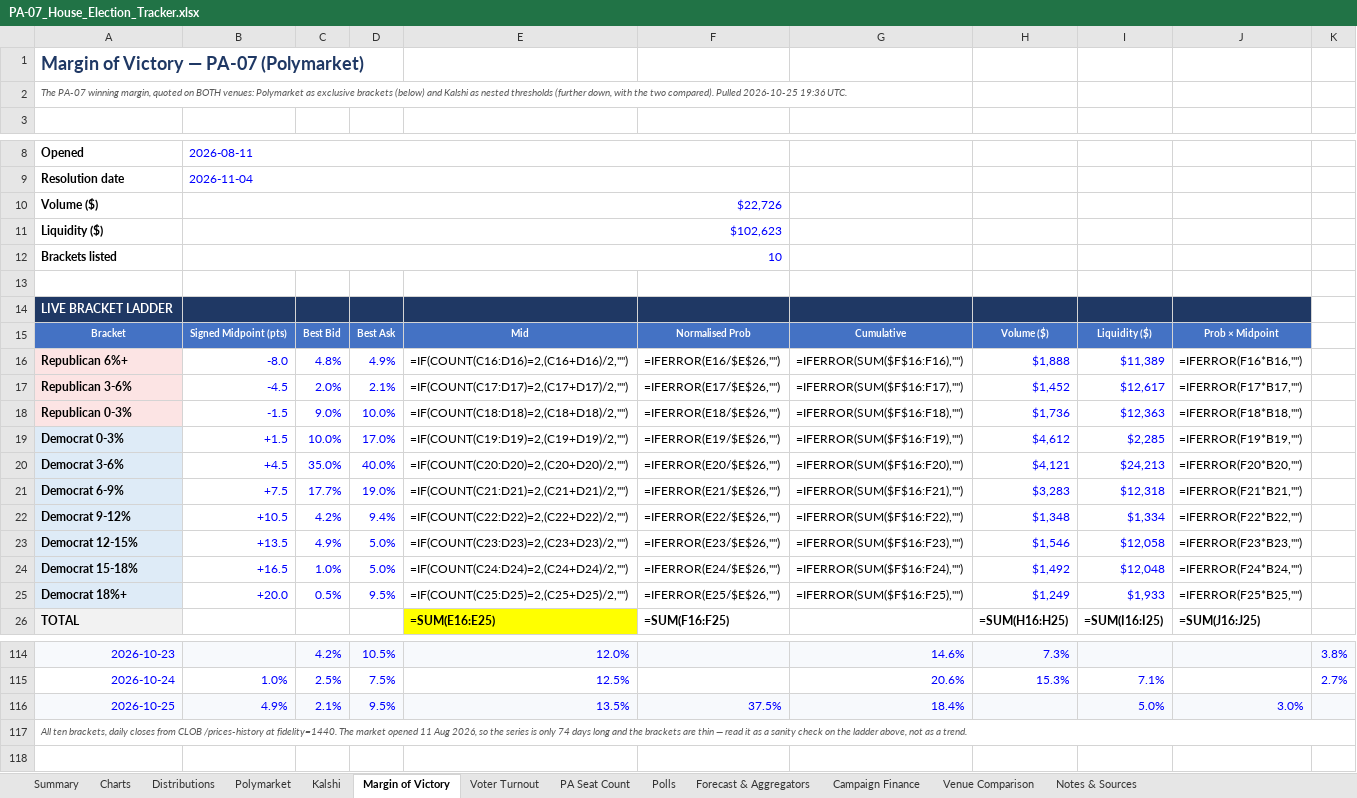
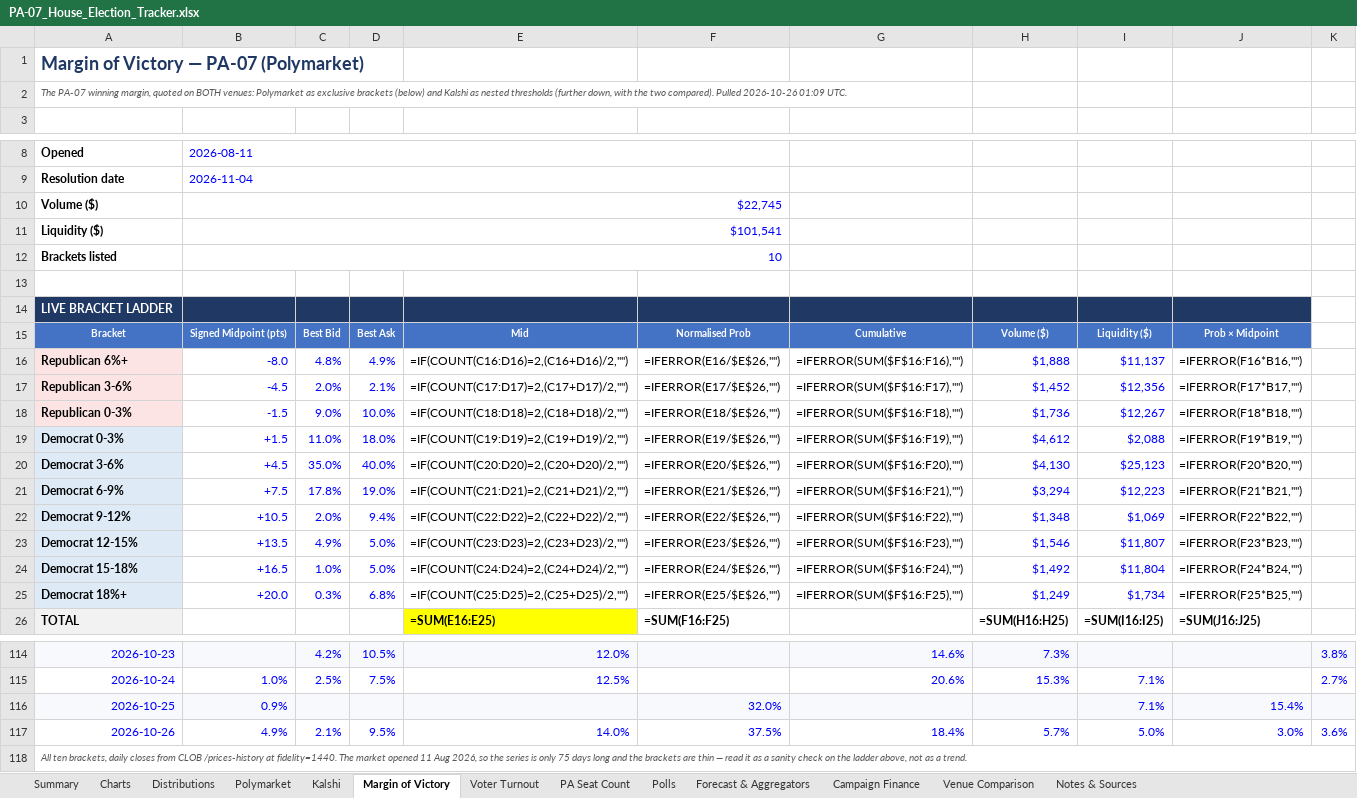
Before and after one commit to weinsteincharles27-del/pa07-tracker, an Excel workbook: site/PA-07_House_Election_Tracker.xlsx, sheet Margin of Victory, drawn as a sheet; only a part is shown, gaps mark what is left out; values as stored, in another font and other column widths than the file's, no borders; formulas without a stored value are shown as written; addresses are those after the commit; the diff names each change by its address in the sheet, - before the commit and + after, or states it on an @@ line.

```diff
--- a/site/PA-07_House_Election_Tracker.xlsx (sheet Margin of Victory)
+++ b/site/PA-07_House_Election_Tracker.xlsx (sheet Margin of Victory)
-A2: …compared). Pulled 2026-10-25 19:36 UTC.
+A2: …compared). Pulled 2026-10-26 01:09 UTC.
-B10: $22,726
+B10: $22,745
-B11: $102,623
+B11: $101,541
-I16: $11,389
+I16: $11,137
-I17: $12,617
+I17: $12,356
-I18: $12,363
+I18: $12,267
-C19: 10.0%
+C19: 11.0%
-D19: 17.0%
+D19: 18.0%
-I19: $2,285
+I19: $2,088
-H20: $4,121
+H20: $4,130
-I20: $24,213
+I20: $25,123
-C21: 17.7%
+C21: 17.8%
-H21: $3,283
+H21: $3,294
-I21: $12,318
+I21: $12,223
-C22: 4.2%
+C22: 2.0%
-I22: $1,334
+I22: $1,069
-I23: $12,058
+I23: $11,807
-I24: $12,048
+I24: $11,804
-C25: 0.5%
+C25: 0.3%
-D25: 9.5%
+D25: 6.8%
-I25: $1,933
+I25: $1,734
+row 116: 2026-10-25 | 0.9% |  |  |  | 32.0% |  |  | 7.1% | 15.4%
-A117: 2026-10-25
+A117: 2026-10-26
-A117:K117 fill: #F7F9FC
+A117:K117 fill: none
-E117: 13.5%
+E117: 14.0%
-H117: (empty)
+H117: 5.7%
-K117: (empty)
+K117: 3.6%
-A118: …is only 74 days long…
+A118: …is only 75 days long…
```
Also changed, not shown: sheet Venue Comparison, sheet Forecast & Aggregators, sheet Kalshi, sheet Polymarket, sheet Summary, sheet Polls, 6 more sheets, charts or pictures, 8 other files.
